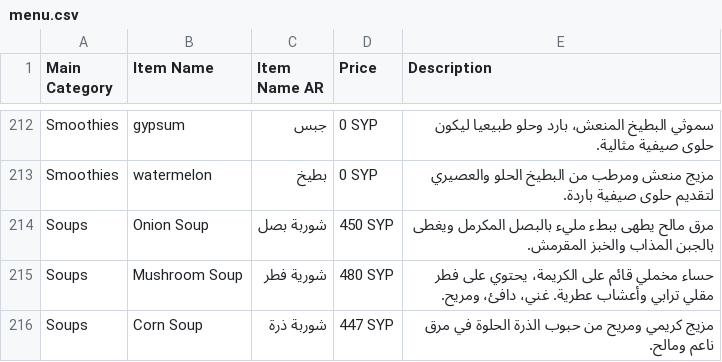
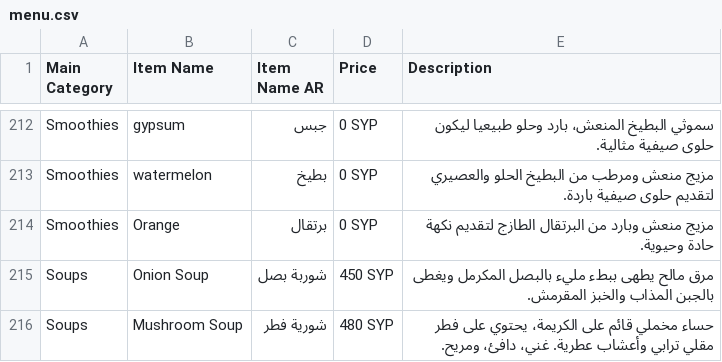
Before and after one commit to LOR-Aleppo/Menu, a CSV file: menu.csv, drawn as a sheet; only a part is shown, gaps mark what is left out; the shorter side is filled out with more unchanged rows.

```diff
--- a/menu.csv
+++ b/menu.csv
@@ -213,2 +213,3 @@ Smoothies,gypsum,جبس,0 SYP,"سموثي البطيخ المنعش، بارد
 Smoothies,watermelon,بطيخ,0 SYP,مزيج منعش ومرطب من البطيخ الحلو والعصيري لتقديم حلوى صيفية باردة.
+Smoothies,Orange,برتقال,0 SYP,مزيج منعش وبارد من البرتقال الطازج لتقديم نكهة حادة وحيوية.
 Soups,Onion Soup,شوربة بصل,450 SYP,مرق مالح يطهى ببطء مليء بالبصل المكرمل ويغطى بالجبن المذاب والخبز المقرمش.
```
Also changed, not shown: 1 other file.
